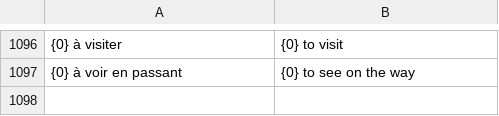
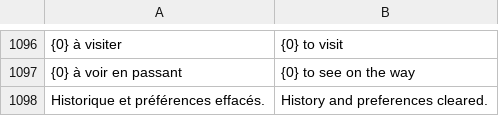
Before and after one commit to RiadBen95/riad, a TSV file: voyage/src/main/res/raw/translations.tsv, drawn as a sheet; only a part is shown, gaps mark what is left out; the diff names each change by its address in the sheet, - before the commit and + after, or states it on an @@ line.

```diff
--- a/voyage/src/main/res/raw/translations.tsv
+++ b/voyage/src/main/res/raw/translations.tsv
+row 1098: Historique et préférences effacés. | History and preferences cleared.
```
Also changed, not shown: 3 other files.
